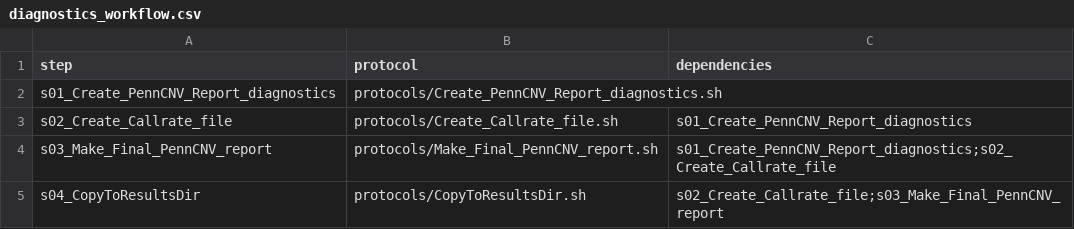
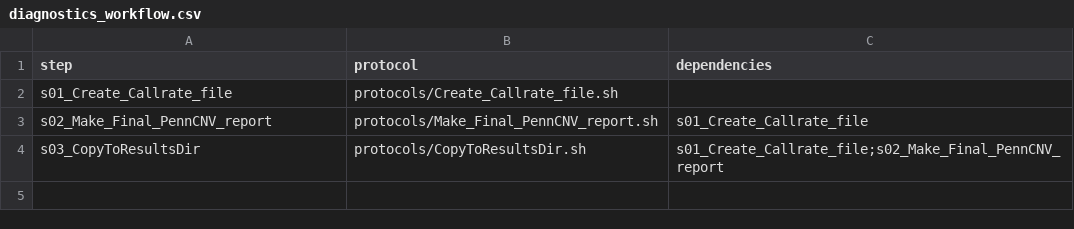
Before and after one commit to molgenis/GAP, a CSV file: diagnostics_workflow.csv, drawn as a sheet.

Commit message:
Updated diagnostics_workflow and made ReadMe

```diff
--- a/diagnostics_workflow.csv
+++ b/diagnostics_workflow.csv
@@ -1,5 +1,4 @@
 step,protocol,dependencies
-s01_Create_PennCNV_Report_diagnostics,protocols/Create_PennCNV_Report_diagnostics.sh,
-s02_Create_Callrate_file,protocols/Create_Callrate_file.sh,s01_Create_PennCNV_Report_diagnostics
-s03_Make_Final_PennCNV_report,protocols/Make_Final_PennCNV_report.sh,s01_Create_PennCNV_Report_diagnostics;s02_Create_Callrate_file
-s04_CopyToResultsDir,protocols/CopyToResultsDir.sh,s02_Create_Callrate_file;s03_Make_Final_PennCNV_report
+s01_Create_Callrate_file,protocols/Create_Callrate_file.sh,
+s02_Make_Final_PennCNV_report,protocols/Make_Final_PennCNV_report.sh,s01_Create_Callrate_file
+s03_CopyToResultsDir,protocols/CopyToResultsDir.sh,s01_Create_Callrate_file;s02_Make_Final_PennCNV_report
```
Also changed, not shown: 2 other files.
